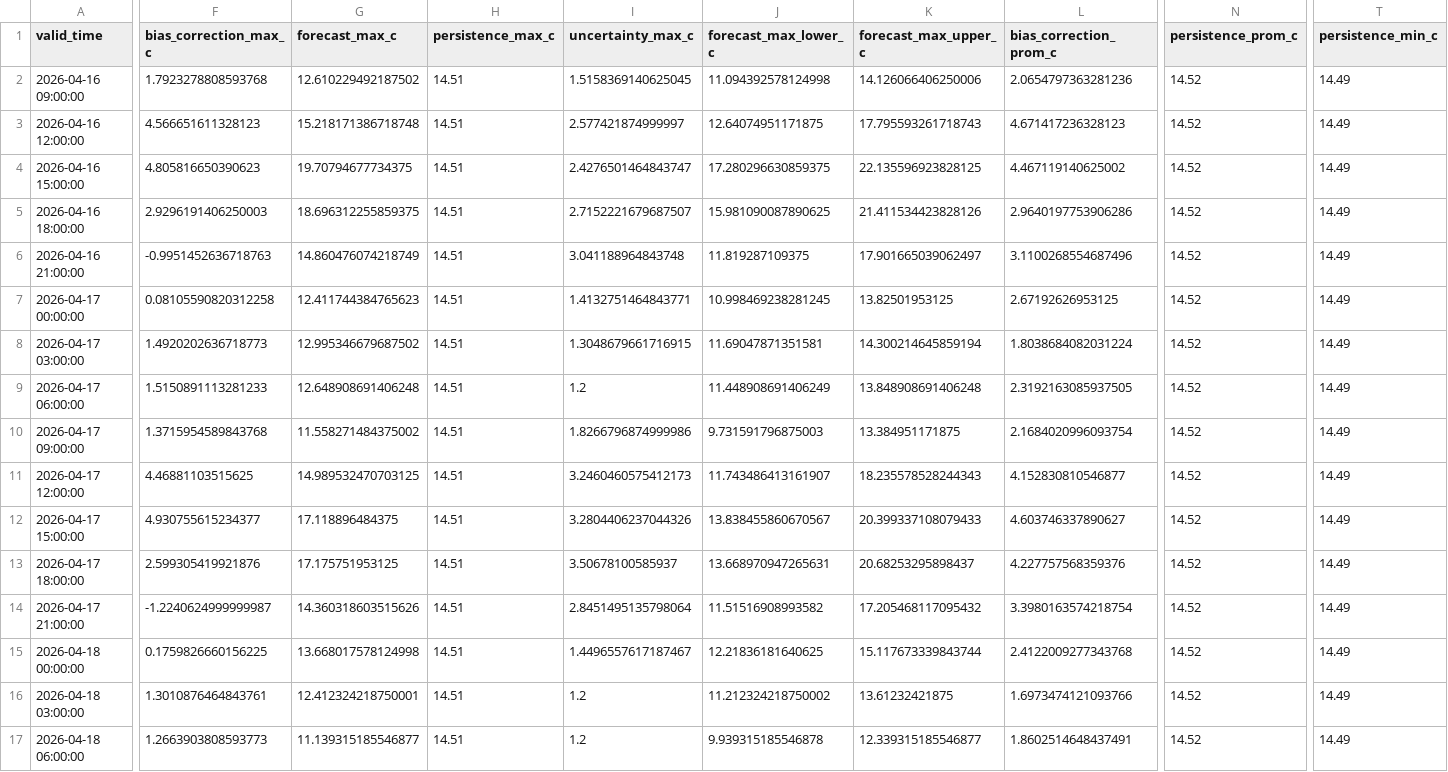
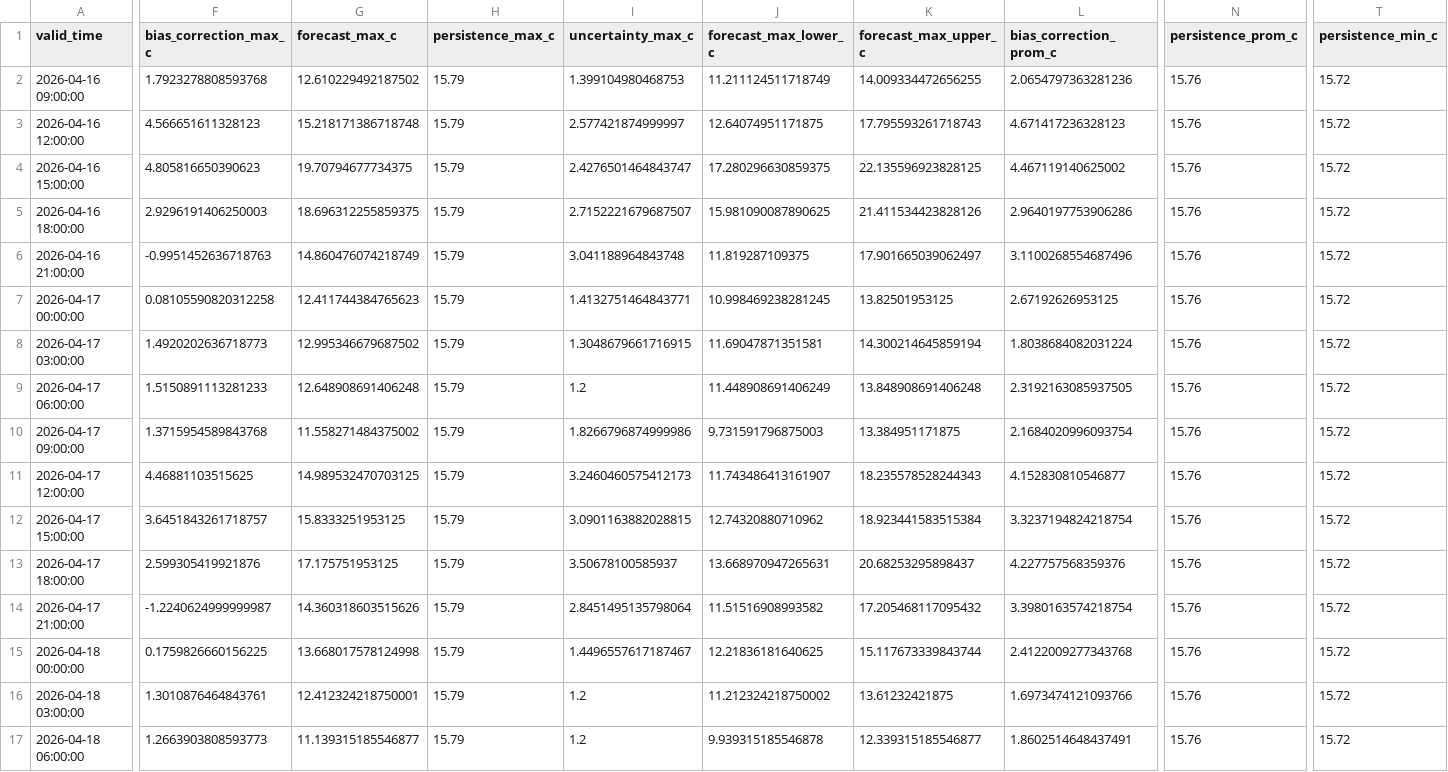
Before and after one commit to ccardenas93/weather_forecast, a CSV file: forecast_output.csv, drawn as a sheet; only a part is shown, gaps mark what is left out; the diff covers the shown part only; the diff names each change by its address in the sheet, - before the commit and + after, or states it on an @@ line.

```diff
--- a/forecast_output.csv
+++ b/forecast_output.csv
-H2:H17 (persistence_max_c): 14.51
+H2:H17 (persistence_max_c): 15.79
-I2 (uncertainty_max_c): 1.5158369140625045
+I2 (uncertainty_max_c): 1.399104980468753
-J2 (forecast_max_lower_c): 11.094392578124998
+J2 (forecast_max_lower_c): 11.211124511718749
-K2 (forecast_max_upper_c): 14.126066406250006
+K2 (forecast_max_upper_c): 14.009334472656255
-N2:N17 (persistence_prom_c): 14.52
+N2:N17 (persistence_prom_c): 15.76
-T2:T17 (persistence_min_c): 14.49
+T2:T17 (persistence_min_c): 15.72
-F12 (bias_correction_max_c): 4.930755615234377
+F12 (bias_correction_max_c): 3.6451843261718757
-G12 (forecast_max_c): 17.118896484375
+G12 (forecast_max_c): 15.8333251953125
-I12 (uncertainty_max_c): 3.2804406237044326
+I12 (uncertainty_max_c): 3.0901163882028815
-J12 (forecast_max_lower_c): 13.838455860670567
+J12 (forecast_max_lower_c): 12.74320880710962
-K12 (forecast_max_upper_c): 20.399337108079433
+K12 (forecast_max_upper_c): 18.923441583515384
-L12 (bias_correction_prom_c): 4.603746337890627
+L12 (bias_correction_prom_c): 3.3237194824218754
```
Also changed, not shown: 7 edited cells elsewhere in this file, forecast_metrics.csv, merged_data_export.csv, 5 other files.
